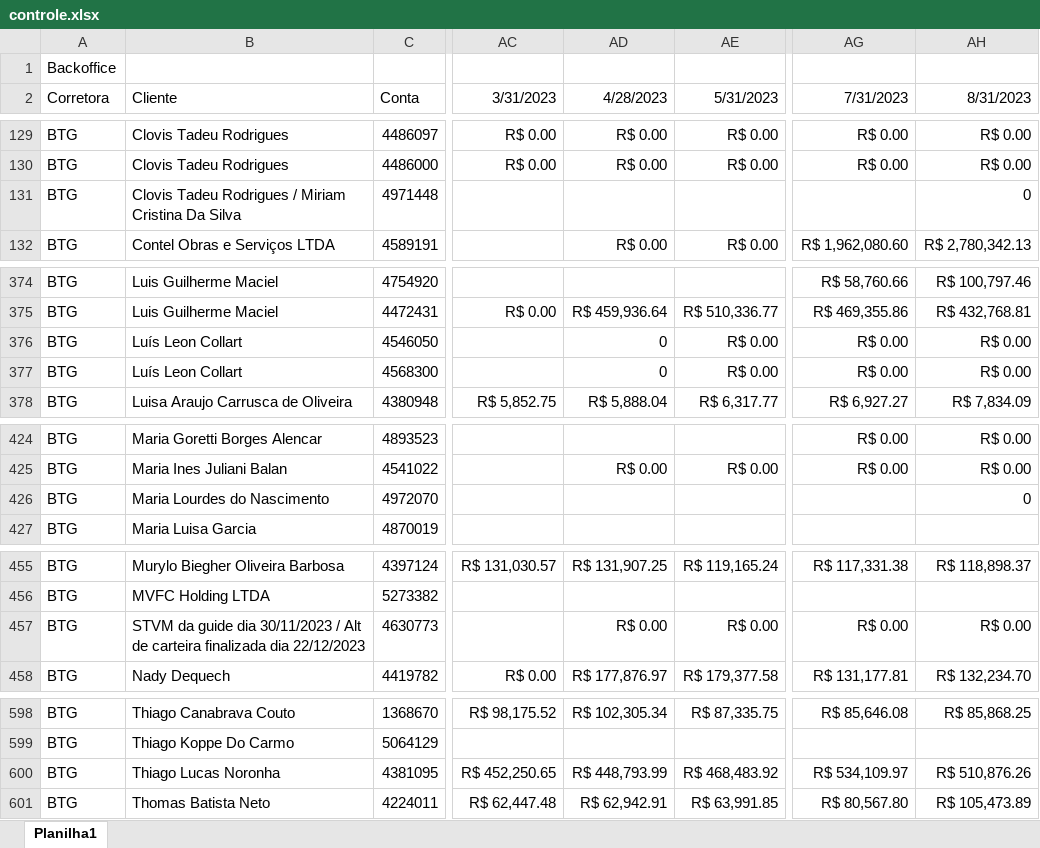
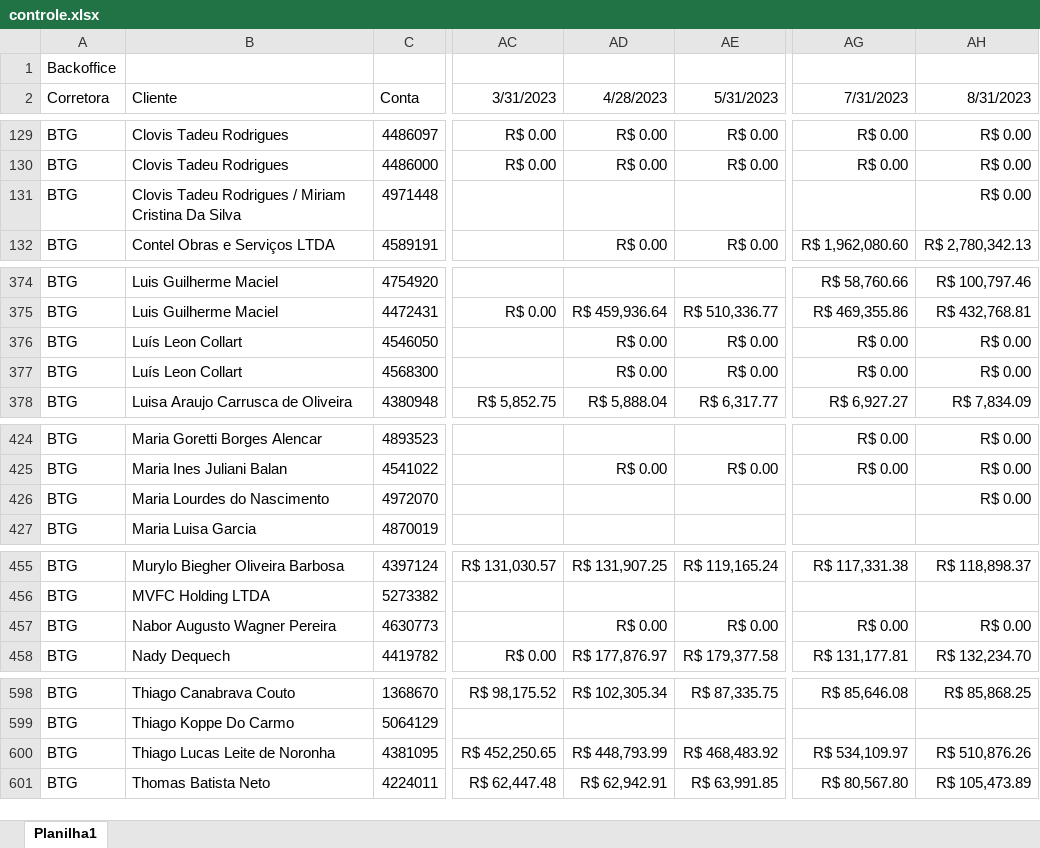
Before and after one commit to lauroteles/app_mesa_de_opera-es_corrigido, an Excel workbook: controle.xlsx, sheet Planilha1, drawn as a sheet; only a part is shown, gaps mark what is left out; values as stored, in another font and other column widths than the file's, no borders; the diff covers the shown part only; the diff names each change by its address in the sheet, - before the commit and + after, or states it on an @@ line.

```diff
--- a/controle.xlsx (sheet Planilha1)
+++ b/controle.xlsx (sheet Planilha1)
-AH131 (8/31/2023): 0
+AH131 (8/31/2023): R$ 0.00
-AD376:AD377 (4/28/2023): 0
+AD376:AD377 (4/28/2023): R$ 0.00
-AH426 (8/31/2023): 0
+AH426 (8/31/2023): R$ 0.00
-B457 (Cliente): STVM da guide dia 30/11/2023 / Alt de carteira finalizada dia 22/12/2023
+B457 (Cliente): Nabor Augusto Wagner Pereira
-B600 (Cliente): Thiago Lucas Noronha
+B600 (Cliente): Thiago Lucas Leite de Noronha
```
Also changed, not shown: 1 edited cell elsewhere in this sheet, PL Total.xlsx, Saldo.xlsx.
